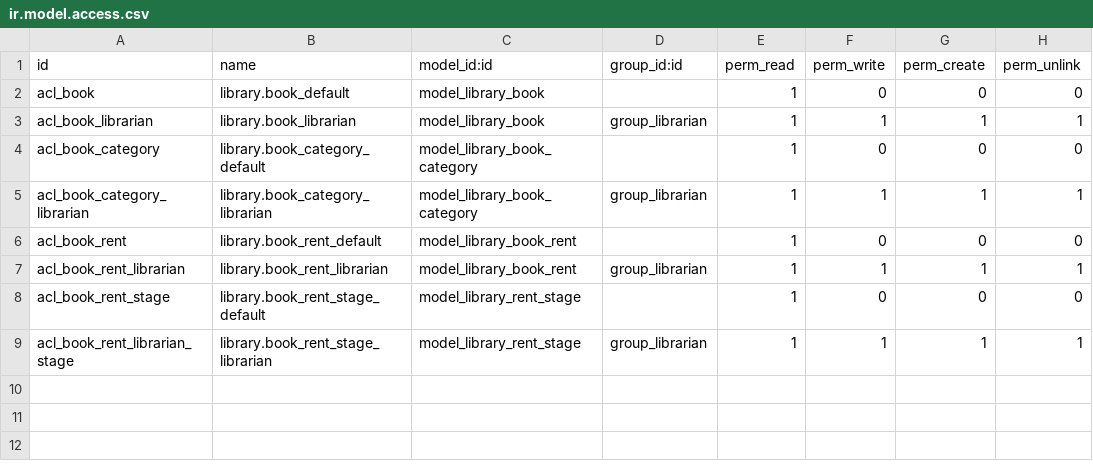
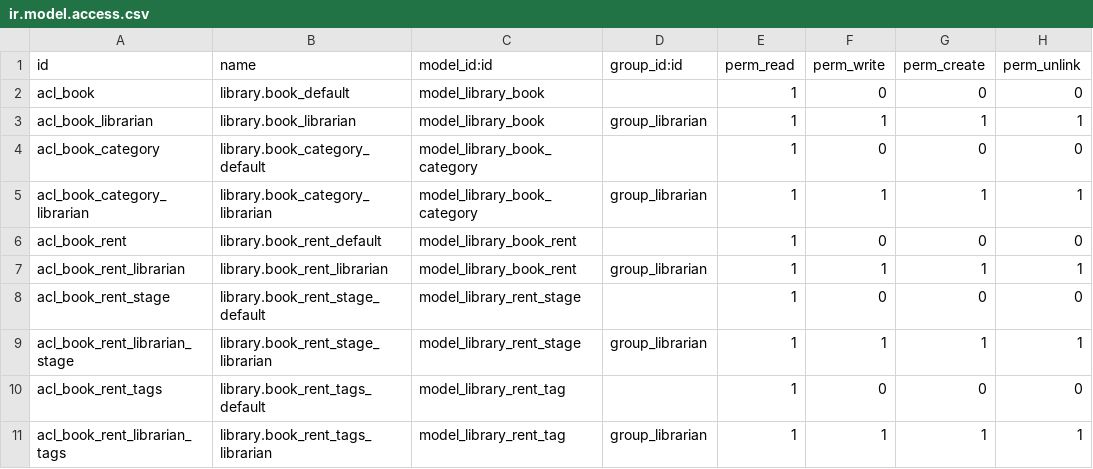
Before and after one commit to chanelcolgate/my_library, a CSV file: security/ir.model.access.csv, drawn as a sheet.

Commit message:
modified:   models/library_book_rent.py 	modified:   security/ir.model.access.csv 	modified:   views/library_book_rent.xml

```diff
--- a/security/ir.model.access.csv
+++ b/security/ir.model.access.csv
@@ -9 +9,3 @@ acl_book_rent_stage,library.book_rent_stage_default,model_library_rent_stage,,1,
 acl_book_rent_librarian_stage,library.book_rent_stage_librarian,model_library_rent_stage,group_librarian,1,1,1,1
+acl_book_rent_tags,library.book_rent_tags_default,model_library_rent_tag,,1,0,0,0
+acl_book_rent_librarian_tags,library.book_rent_tags_librarian,model_library_rent_tag,group_librarian,1,1,1,1
```
Also changed, not shown: 2 other files.
